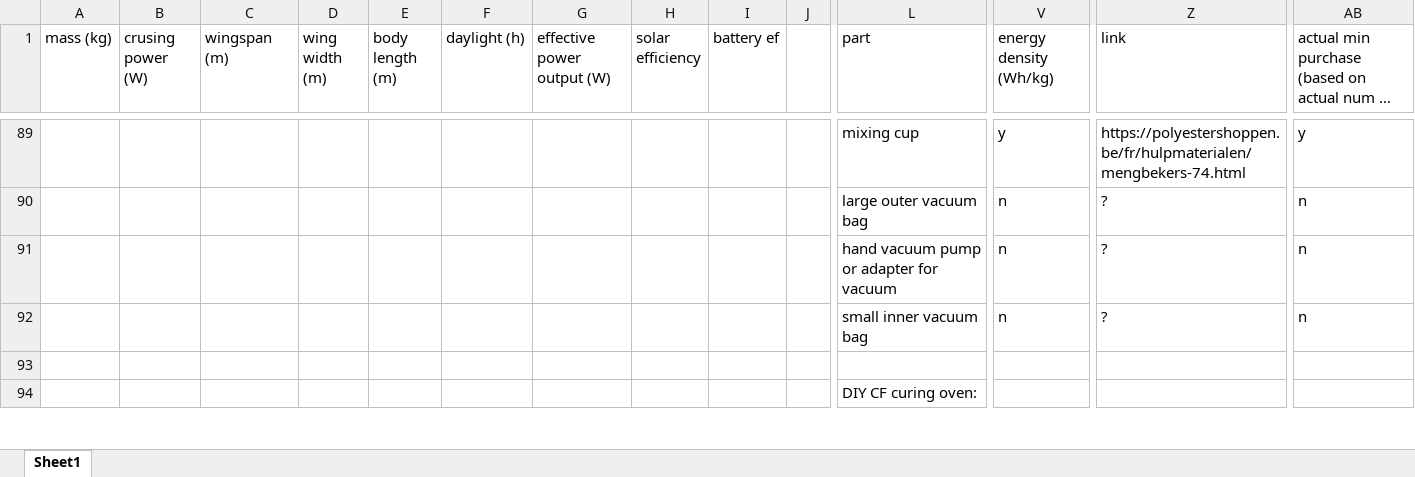
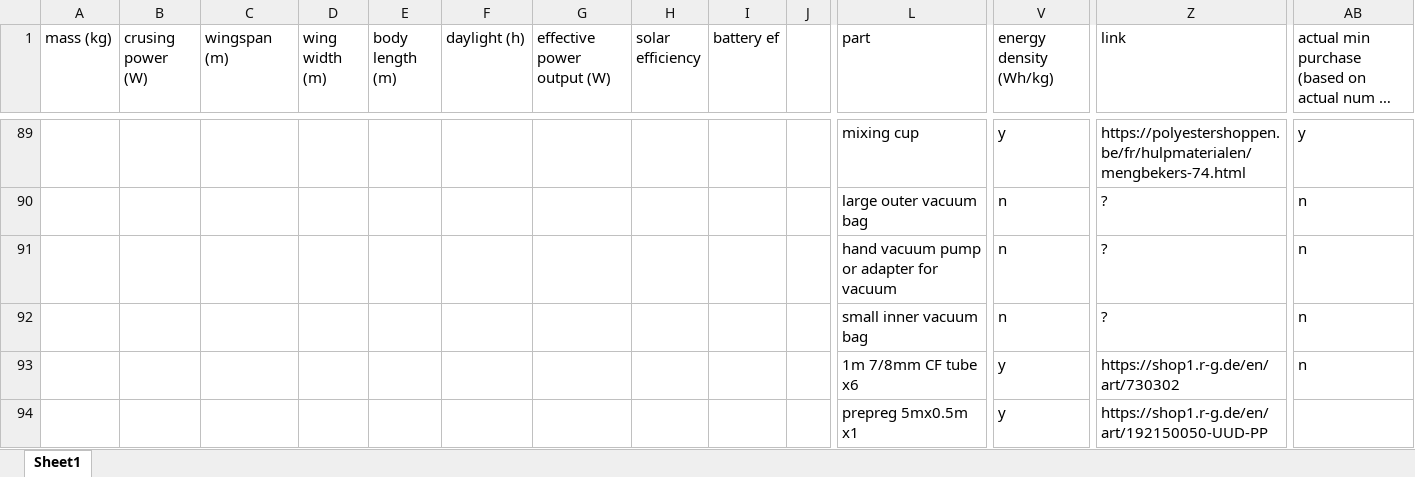
Before and after one commit to ferdinandhubbard981/solar-plane, an Excel workbook: parts list.xlsx, sheet Sheet1, drawn as a sheet; only a part is shown, gaps mark what is left out; the shorter side is filled out with more unchanged rows; long unchanged cells end in …; values as stored, in another font and other column widths than the file's, no borders; rows hold the shown columns only; the diff covers the shown part only; the diff names each change by its address in the sheet, - before the commit and + after, or states it on an @@ line.

```diff
--- a/parts list.xlsx (sheet Sheet1)
+++ b/parts list.xlsx (sheet Sheet1)
+row 93:  |  |  |  |  |  |  |  |  |  | 1m 7/8mm CF tube x6 | y | https://shop1.r-g.de/en/art/730302 | n
+row 94:  |  |  |  |  |  |  |  |  |  | prepreg 5mx0.5m x1 | y | https://shop1.r-g.de/en/art/192150050-UUD-PP
```
Also changed, not shown: 2 added rows and 4 edited cells elsewhere in this sheet, formulas that keep their value, 18 other files.
